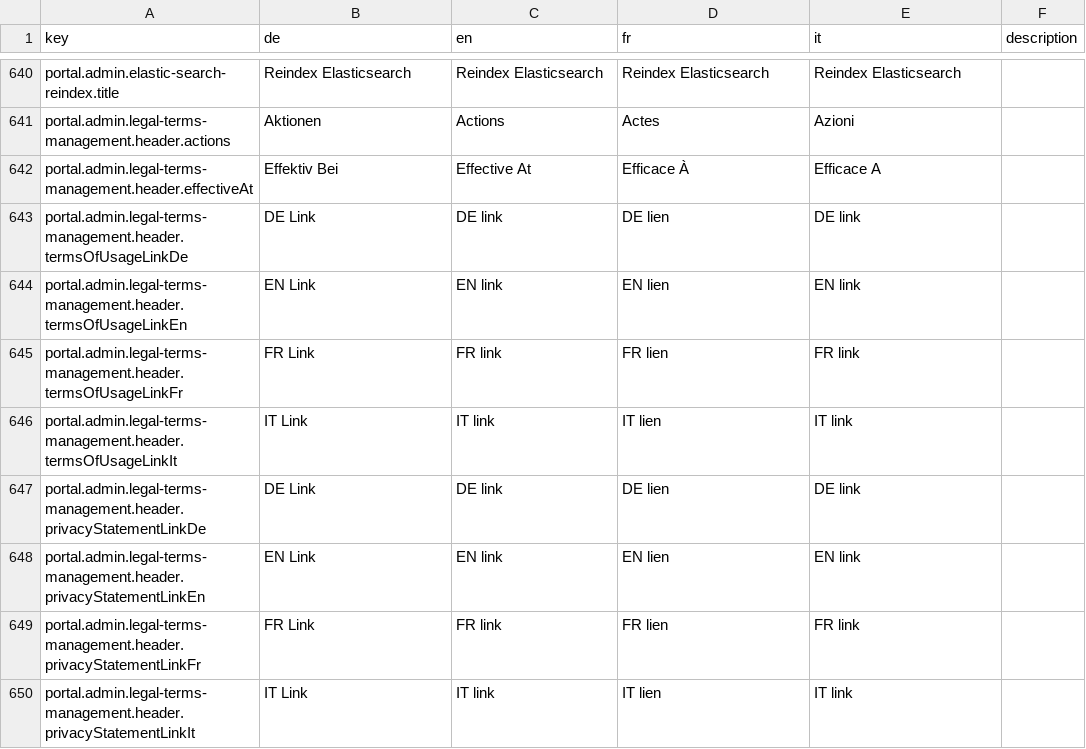
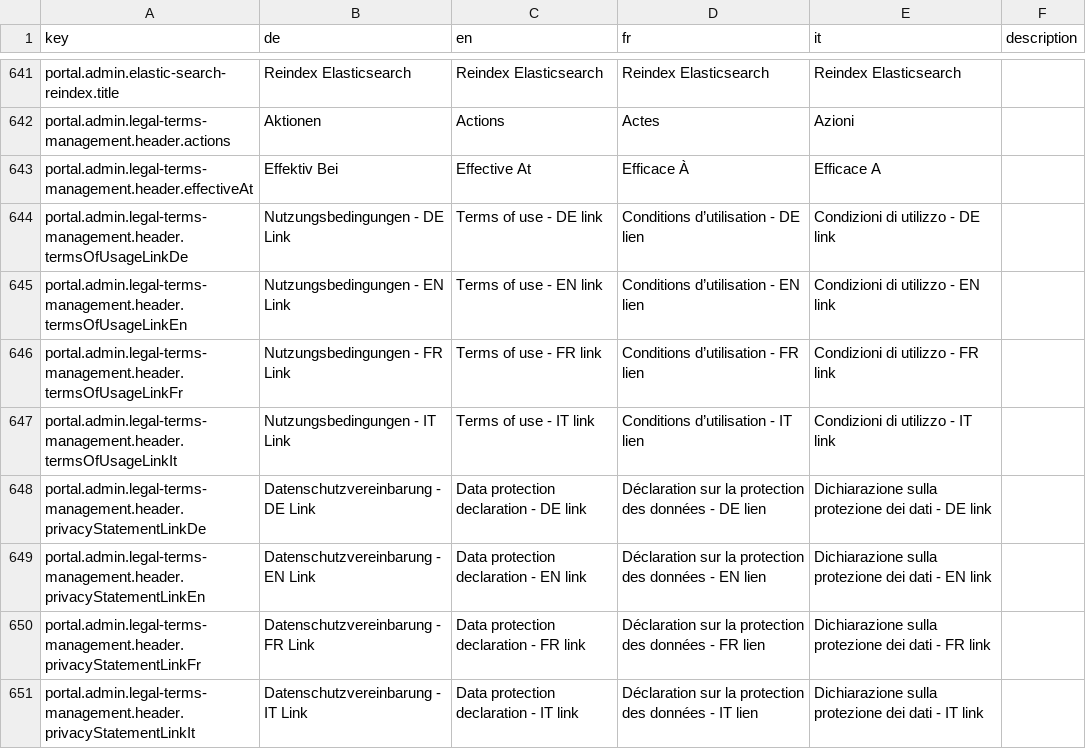
Before and after one commit to FeatureToggleStudy/alv-portal, a CSV file: alv-portal-ui/translations.csv, drawn as a sheet; only a part is shown, gaps mark what is left out; the diff covers the shown part only.

Commit message:
DF 1479 - fixes in translations, key names etc.

```diff
--- a/alv-portal-ui/translations.csv
+++ b/alv-portal-ui/translations.csv
@@ -642,9 +643,9 @@ portal.admin.legal-terms-management.header.actions,Aktionen,Actions,Actes,Azioni
 portal.admin.legal-terms-management.header.effectiveAt,Effektiv Bei,Effective At,Efficace À,Efficace A,
-portal.admin.legal-terms-management.header.termsOfUsageLinkDe,DE Link,DE link,DE lien,DE link,
-portal.admin.legal-terms-management.header.termsOfUsageLinkEn,EN Link,EN link,EN lien,EN link,
-portal.admin.legal-terms-management.header.termsOfUsageLinkFr,FR Link,FR link,FR lien,FR link,
-portal.admin.legal-terms-management.header.termsOfUsageLinkIt,IT Link,IT link,IT lien,IT link,
-portal.admin.legal-terms-management.header.privacyStatementLinkDe,DE Link,DE link,DE lien,DE link,
-portal.admin.legal-terms-management.header.privacyStatementLinkEn,EN Link,EN link,EN lien,EN link,
-portal.admin.legal-terms-management.header.privacyStatementLinkFr,FR Link,FR link,FR lien,FR link,
-portal.admin.legal-terms-management.header.privacyStatementLinkIt,IT Link,IT link,IT lien,IT link,
+portal.admin.legal-terms-management.header.termsOfUsageLinkDe,Nutzungsbedingungen - DE Link,Terms of use - DE link,Conditions d’utilisation - DE lien,Condizioni di utilizzo - DE link,
+portal.admin.legal-terms-management.header.termsOfUsageLinkEn,Nutzungsbedingungen - EN Link,Terms of use - EN link,Conditions d’utilisation - EN lien,Condizioni di utilizzo - EN link,
+portal.admin.legal-terms-management.header.termsOfUsageLinkFr,Nutzungsbedingungen - FR Link,Terms of use - FR link,Conditions d’utilisation - FR lien,Condizioni di utilizzo - FR link,
+portal.admin.legal-terms-management.header.termsOfUsageLinkIt,Nutzungsbedingungen - IT Link,Terms of use - IT link,Conditions d’utilisation - IT lien,Condizioni di utilizzo - IT link,
+portal.admin.legal-terms-management.header.privacyStatementLinkDe,Datenschutzvereinbarung - DE Link,Data protection declaration - DE link,Déclaration sur la protection des données - DE lien,Dichiarazione sulla protezione dei dati - DE link,
+portal.admin.legal-terms-management.header.privacyStatementLinkEn,Datenschutzvereinbarung - EN Link,Data protection declaration - EN link,Déclaration sur la protection des données - EN lien,Dichiarazione sulla protezione dei dati - EN link,
+portal.admin.legal-terms-management.header.privacyStatementLinkFr,Datenschutzvereinbarung - FR Link,Data protection declaration - FR link,Déclaration sur la protection des données - FR lien,Dichiarazione sulla protezione dei dati - FR link,
+portal.admin.legal-terms-management.header.privacyStatementLinkIt,Datenschutzvereinbarung - IT Link,Data protection declaration - IT link,Déclaration sur la protection des données - IT lien,Dichiarazione sulla protezione dei dati - IT link,
```
Also changed, not shown: 3 added rows, 1 removed row and 17 edited cells elsewhere in this file, 4 other files.
